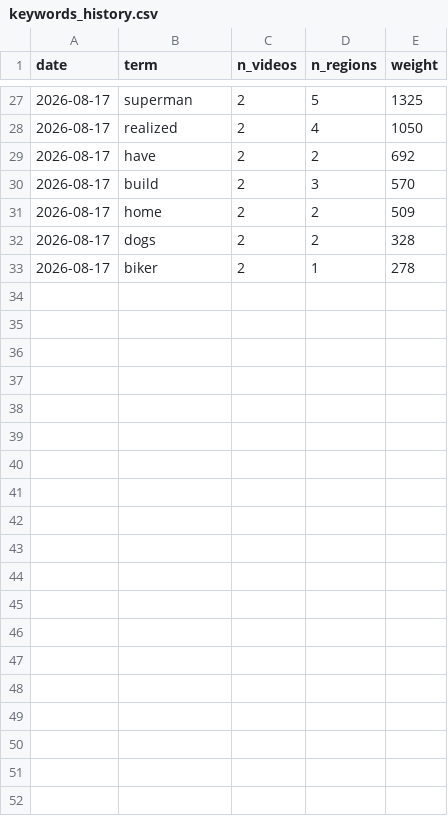
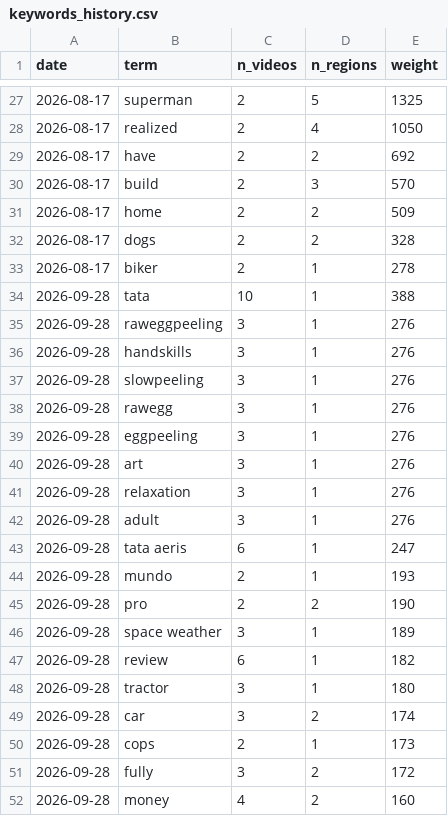
Before and after one commit to nghailong12102000/yt-trend-radar, a CSV file: data/keywords_history.csv, drawn as a sheet; only a part is shown, gaps mark what is left out; the diff covers the shown part only; the diff names each change by its address in the sheet, - before the commit and + after, or states it on an @@ line.

```diff
--- a/data/keywords_history.csv
+++ b/data/keywords_history.csv
+row 34: 2026-09-28 | tata | 10 | 1 | 388
+row 35: 2026-09-28 | raweggpeeling | 3 | 1 | 276
+row 36: 2026-09-28 | handskills | 3 | 1 | 276
+row 37: 2026-09-28 | slowpeeling | 3 | 1 | 276
+row 38: 2026-09-28 | rawegg | 3 | 1 | 276
+row 39: 2026-09-28 | eggpeeling | 3 | 1 | 276
+row 40: 2026-09-28 | art | 3 | 1 | 276
+row 41: 2026-09-28 | relaxation | 3 | 1 | 276
+row 42: 2026-09-28 | adult | 3 | 1 | 276
+row 43: 2026-09-28 | tata aeris | 6 | 1 | 247
+row 44: 2026-09-28 | mundo | 2 | 1 | 193
+row 45: 2026-09-28 | pro | 2 | 2 | 190
+row 46: 2026-09-28 | space weather | 3 | 1 | 189
+row 47: 2026-09-28 | review | 6 | 1 | 182
+row 48: 2026-09-28 | tractor | 3 | 1 | 180
+row 49: 2026-09-28 | car | 3 | 2 | 174
+row 50: 2026-09-28 | cops | 2 | 1 | 173
+row 51: 2026-09-28 | fully | 3 | 2 | 172
+row 52: 2026-09-28 | money | 4 | 2 | 160
```
Also changed, not shown: 21 added rows elsewhere in this file, data/keywords.csv, 3 other files.
